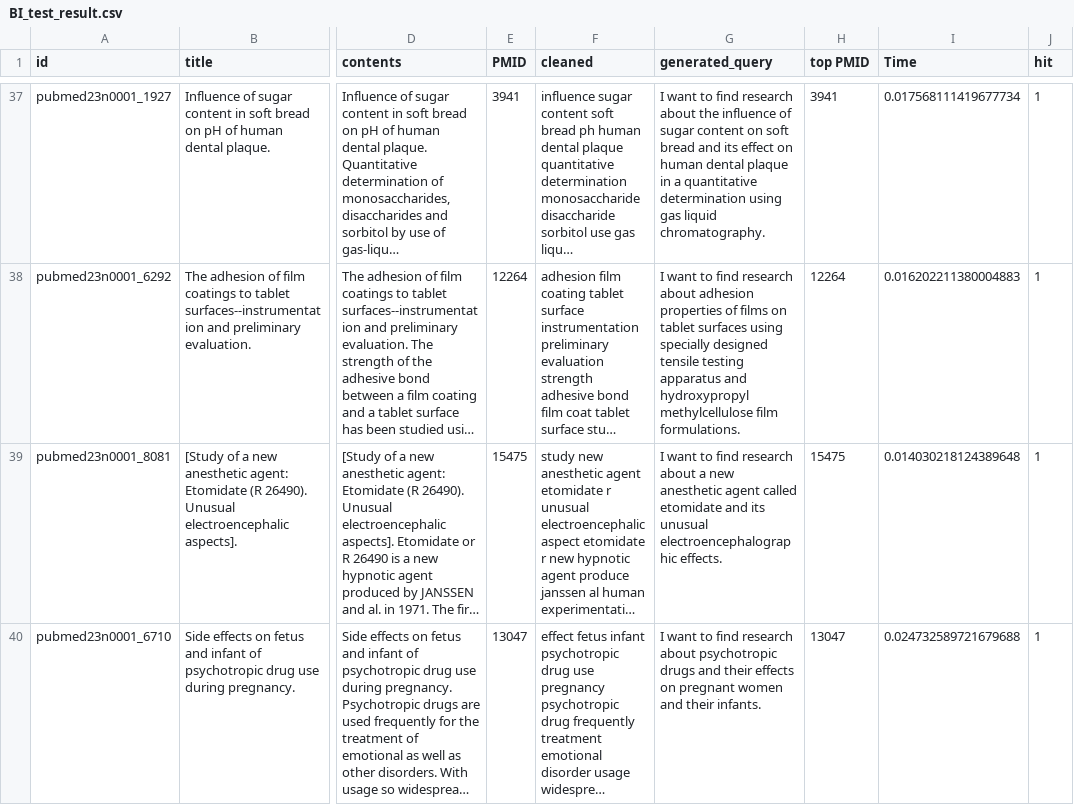
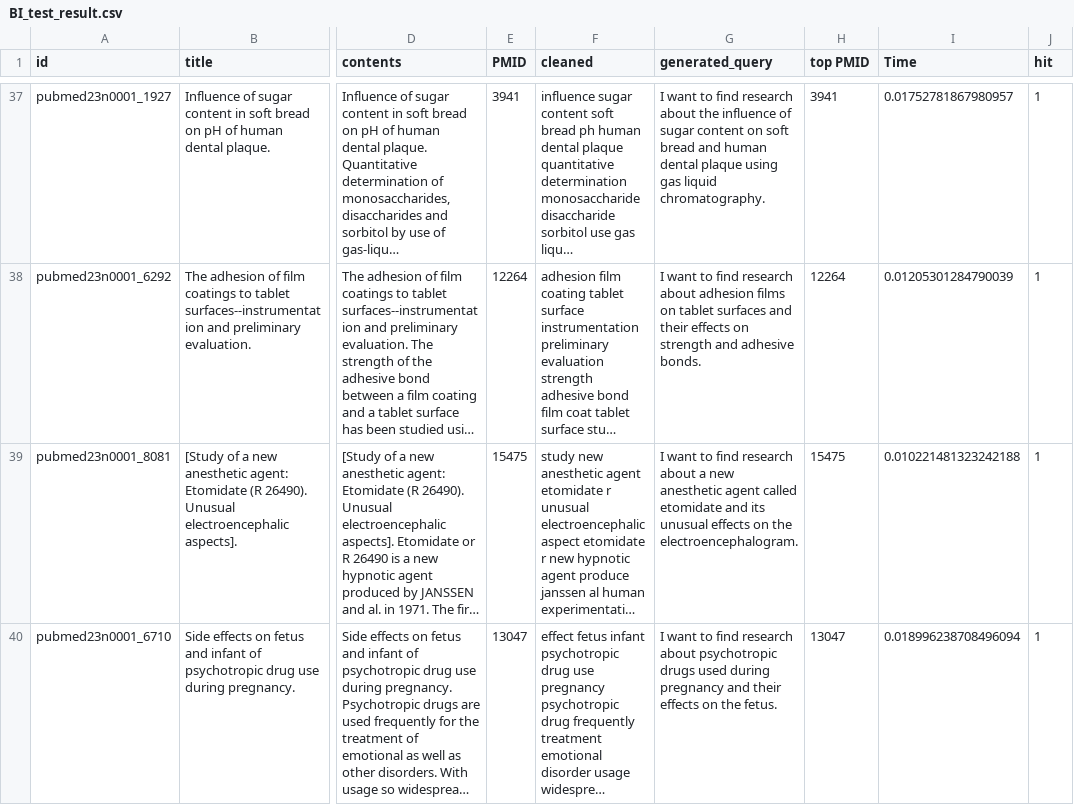
Before and after one commit to CJHJW/Medical-Paper-Recommendation-via-Re-ranker-RAG, a CSV file: BI_test_result.csv, drawn as a sheet; only a part is shown, gaps mark what is left out; long unchanged cells end in …; the diff covers the shown part only; the diff names each change by its address in the sheet, - before the commit and + after, or states it on an @@ line.

```diff
--- a/BI_test_result.csv
+++ b/BI_test_result.csv
-G37 (generated_query): …bread and its effect on human dental plaque in a quantitative determination using gas…
+G37 (generated_query): …bread and human dental plaque using gas…
-I37 (Time): 0.017568111419677734
+I37 (Time): 0.01752781867980957
-G38 (generated_query): …about adhesion properties of films on tablet surfaces using specially designed tensile testing apparatus and hydroxypropyl methylcellulose film formulations.
+G38 (generated_query): …about adhesion films on tablet surfaces and their effects on strength and adhesive bonds.
-I38 (Time): 0.016202211380004883
+I38 (Time): 0.01205301284790039
-G39 (generated_query): …its unusual electroencephalographic effects.
+G39 (generated_query): …its unusual effects on the electroencephalogram.
-I39 (Time): 0.014030218124389648
+I39 (Time): 0.010221481323242188
-G40 (generated_query): …psychotropic drugs and their effects on pregnant women and their infants.
+G40 (generated_query): …psychotropic drugs used during pregnancy and their effects on the fetus.
-I40 (Time): 0.024732589721679688
+I40 (Time): 0.018996238708496094
```
Also changed, not shown: 178 edited cells elsewhere in this file, CROSS_test_result.csv, Merge_test_result.csv, 3 other files.
